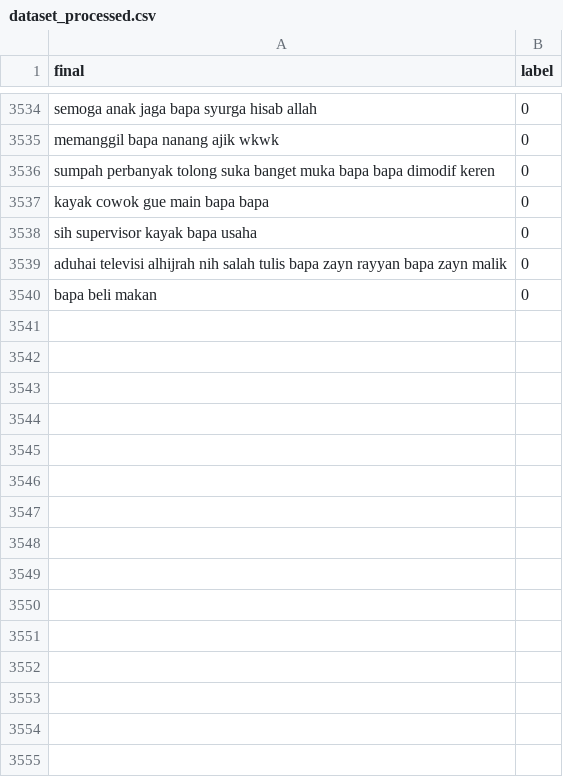
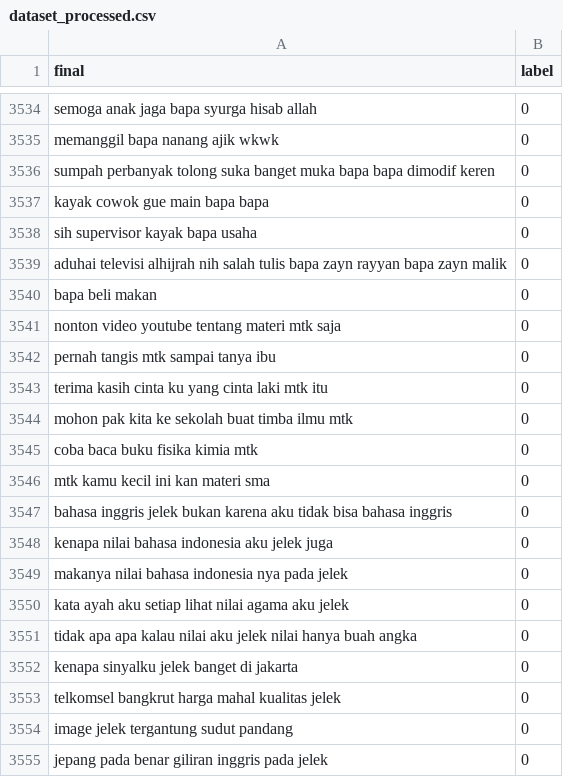
Before and after one commit to kidlink-bangkit/capstone-nlp-project, a CSV file: data_processed/dataset_processed.csv, drawn as a sheet; only a part is shown, gaps mark what is left out; the diff names each change by its address in the sheet, - before the commit and + after, or states it on an @@ line.

Commit message:
Update dataset_processed.csv

```diff
--- a/data_processed/dataset_processed.csv
+++ b/data_processed/dataset_processed.csv
+row 3541: nonton video youtube tentang materi mtk saja | 0
+row 3542: pernah tangis mtk sampai tanya ibu | 0
+row 3543: terima kasih cinta ku yang cinta laki mtk itu | 0
+row 3544: mohon pak kita ke sekolah buat timba ilmu mtk | 0
+row 3545: coba baca buku fisika kimia mtk | 0
+row 3546: mtk kamu kecil ini kan materi sma | 0
+row 3547: bahasa inggris jelek bukan karena aku tidak bisa bahasa inggris | 0
+row 3548: kenapa nilai bahasa indonesia aku jelek juga | 0
+row 3549: makanya nilai bahasa indonesia nya pada jelek | 0
+row 3550: kata ayah aku setiap lihat nilai agama aku jelek | 0
+row 3551: tidak apa apa kalau nilai aku jelek nilai hanya buah angka | 0
+row 3552: kenapa sinyalku jelek banget di jakarta | 0
+row 3553: telkomsel bangkrut harga mahal kualitas jelek | 0
+row 3554: image jelek tergantung sudut pandang | 0
+row 3555: jepang pada benar giliran inggris pada jelek | 0
```
